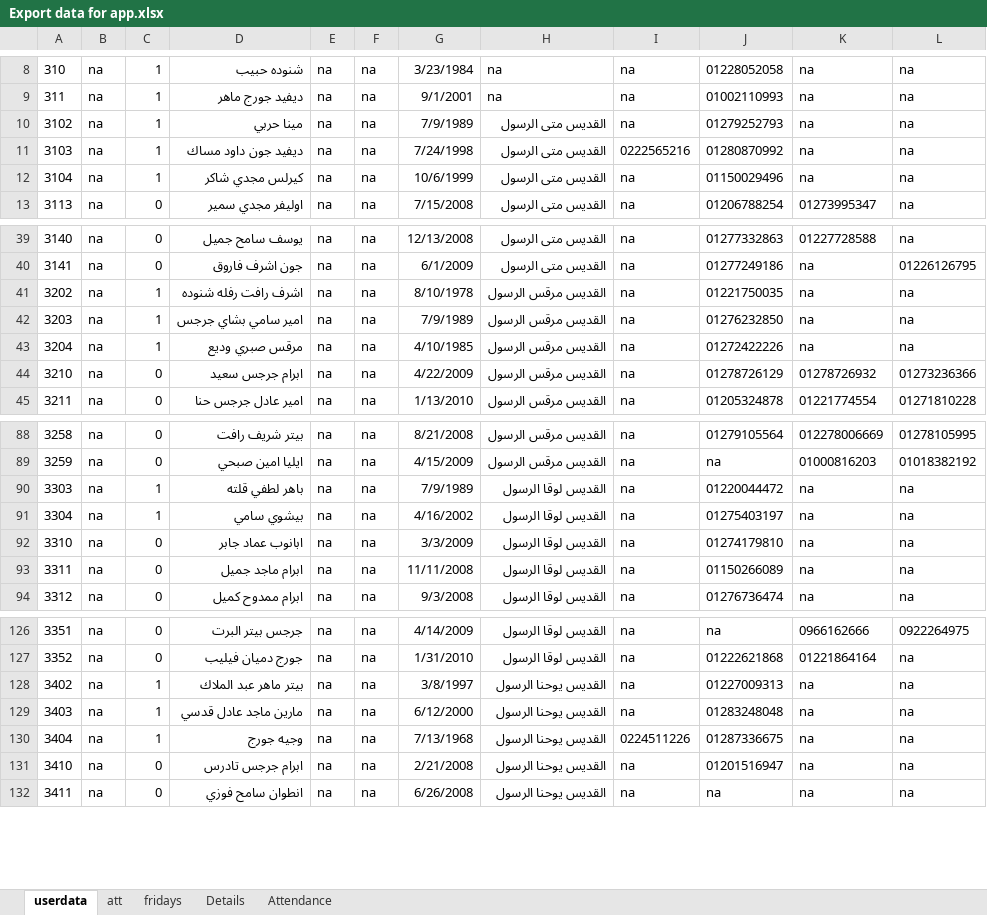
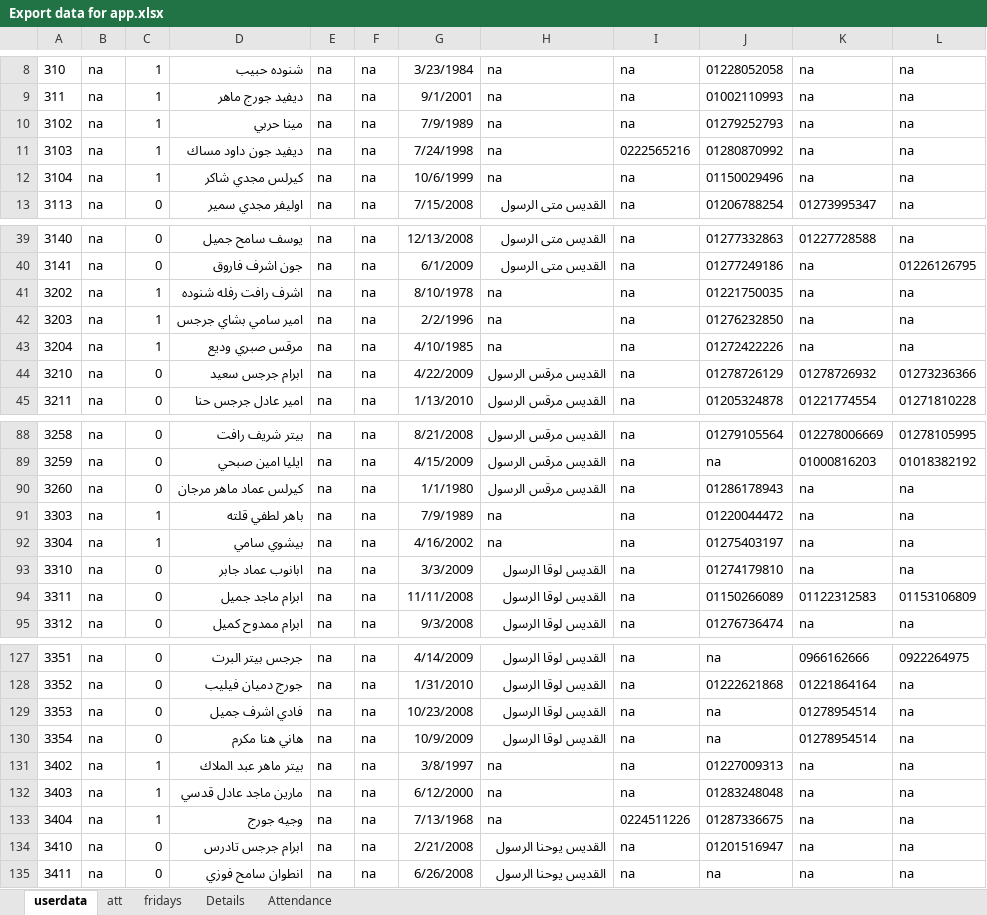
Before and after one commit to KyrillosMorgan/preparatory, an Excel workbook: Tools/Export data for app.xlsx, sheet userdata, drawn as a sheet; only a part is shown, gaps mark what is left out; values as stored, in another font and other column widths than the file's, no borders; addresses are those after the commit; the diff covers the shown part only; the diff names each change by its address in the sheet, - before the commit and + after, or states it on an @@ line.

```diff
--- a/Tools/Export data for app.xlsx (sheet userdata)
+++ b/Tools/Export data for app.xlsx (sheet userdata)
-H10:H12: القديس متى الرسول
+H10:H12: na
-H41:H43: القديس مرقس الرسول
+H41:H43: na
-G42: 7/9/1989
+G42: 2/2/1996
+row 90: 3260 | na | 0 | كيرلس عماد ماهر مرجان | na | na | 1/1/1980 | القديس مرقس الرسول | na | 01286178943 | na | na
-H91:H92: القديس لوقا الرسول
+H91:H92: na
-K94: na
+K94: 01122312583
-L94: na
+L94: 01153106809
+row 129: 3353 | na | 0 | فادي اشرف جميل | na | na | 10/23/2008 | القديس لوقا الرسول | na | na | 01278954514 | na
+row 130: 3354 | na | 0 | هاني هنا مكرم | na | na | 10/9/2009 | القديس لوقا الرسول | na | na | 01278954514 | na
-H131:H133: القديس يوحنا الرسول
+H131:H133: na
```
Also changed, not shown: 13 edited cells elsewhere in this sheet, sheet Attendance, sheet Details, sheet att, sheet fridays, formulas that keep their value.
